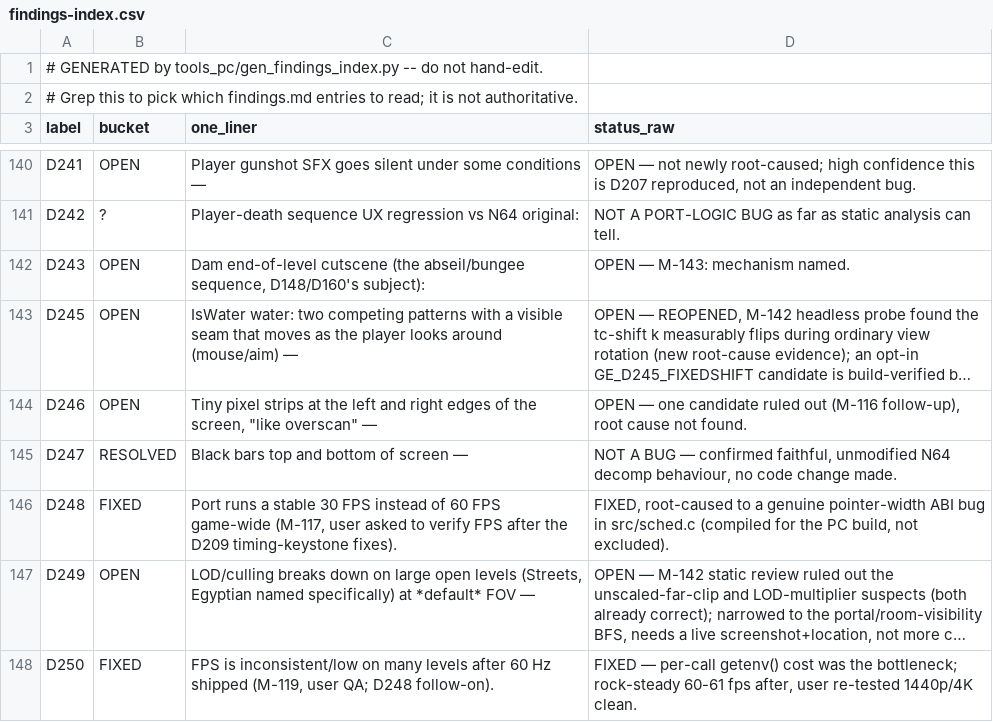
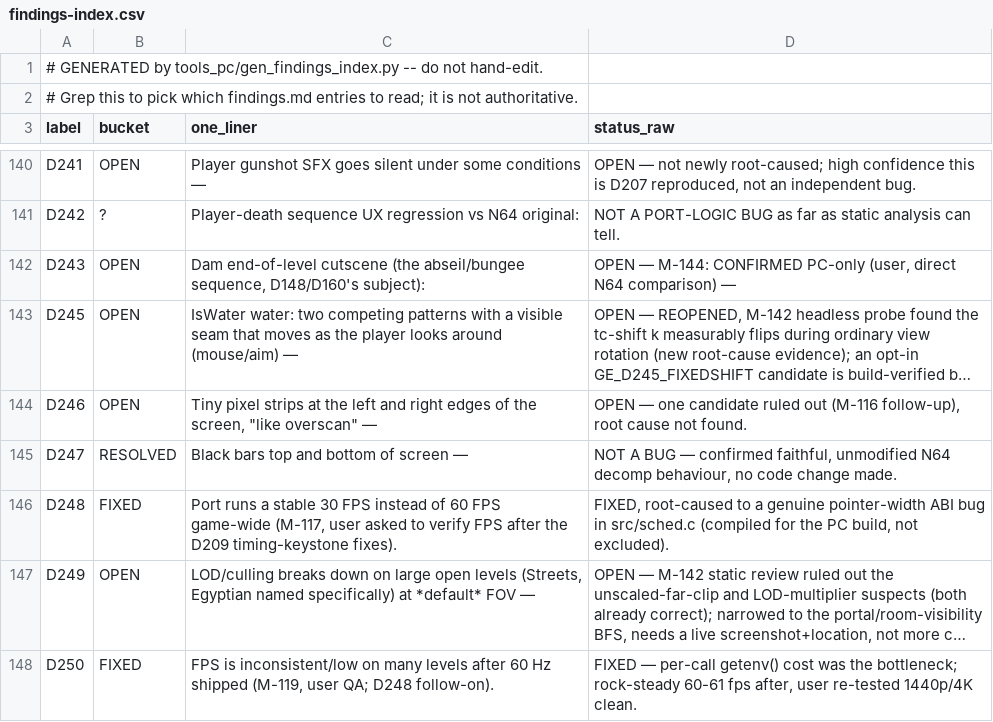
Before and after one commit to Sleepsong/goldeneye-pc-port, a CSV file: docs/dev/findings-index.csv, drawn as a sheet; only a part is shown, gaps mark what is left out; long unchanged cells end in …; the diff names each change by its address in the sheet, - before the commit and + after, or states it on an @@ line.

```diff
--- a/docs/dev/findings-index.csv
+++ b/docs/dev/findings-index.csv
-D142 (status_raw): OPEN — M-143: mechanism named.
+D142 (status_raw): OPEN — M-144: CONFIRMED PC-only (user, direct N64 comparison) —
```
Also changed, not shown: 1 other file.
